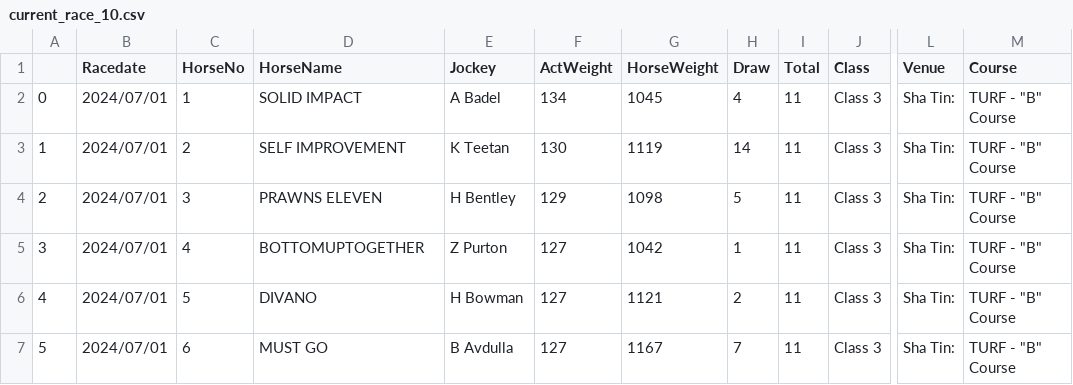
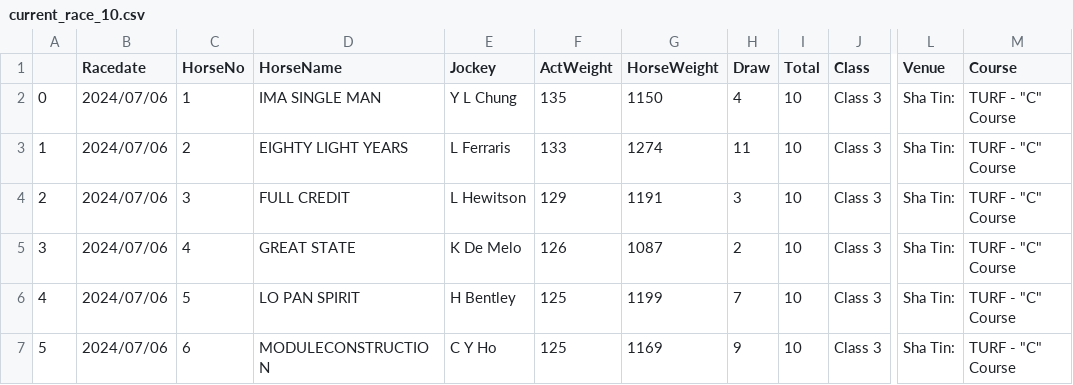
Before and after one commit to monkeynyp/horsegame, a CSV file: racecard/data/current_race_10.csv, drawn as a sheet; only a part is shown, gaps mark what is left out; the diff covers the shown part only; the diff names each change by its address in the sheet, - before the commit and + after, or states it on an @@ line.

```diff
--- a/racecard/data/current_race_10.csv
+++ b/racecard/data/current_race_10.csv
-B2:B7 (Racedate): 2024/07/01
+B2:B7 (Racedate): 2024/07/06
-D2 (HorseName): SOLID IMPACT
+D2 (HorseName): IMA SINGLE MAN
-E2 (Jockey): A Badel
+E2 (Jockey): Y L Chung
-F2 (ActWeight): 134
+F2 (ActWeight): 135
-G2 (HorseWeight): 1045
+G2 (HorseWeight): 1150
-I2:I7 (Total): 11
+I2:I7 (Total): 10
-M2:M7 (Course): TURF - "B" Course
+M2:M7 (Course): TURF - "C" Course
-D3 (HorseName): SELF IMPROVEMENT
+D3 (HorseName): EIGHTY LIGHT YEARS
-E3 (Jockey): K Teetan
+E3 (Jockey): L Ferraris
-F3 (ActWeight): 130
+F3 (ActWeight): 133
-G3 (HorseWeight): 1119
+G3 (HorseWeight): 1274
-H3 (Draw): 14
+H3 (Draw): 11
-D4 (HorseName): PRAWNS ELEVEN
+D4 (HorseName): FULL CREDIT
-E4 (Jockey): H Bentley
+E4 (Jockey): L Hewitson
-G4 (HorseWeight): 1098
+G4 (HorseWeight): 1191
-H4 (Draw): 5
+H4 (Draw): 3
-D5 (HorseName): BOTTOMUPTOGETHER
+D5 (HorseName): GREAT STATE
-E5 (Jockey): Z Purton
+E5 (Jockey): K De Melo
-F5 (ActWeight): 127
+F5 (ActWeight): 126
-G5 (HorseWeight): 1042
+G5 (HorseWeight): 1087
-H5 (Draw): 1
+H5 (Draw): 2
-D6 (HorseName): DIVANO
+D6 (HorseName): LO PAN SPIRIT
-E6 (Jockey): H Bowman
+E6 (Jockey): H Bentley
-F6:F7 (ActWeight): 127
+F6:F7 (ActWeight): 125
-G6 (HorseWeight): 1121
+G6 (HorseWeight): 1199
-H6 (Draw): 2
+H6 (Draw): 7
-D7 (HorseName): MUST GO
+D7 (HorseName): MODULECONSTRUCTION
-E7 (Jockey): B Avdulla
+E7 (Jockey): C Y Ho
-G7 (HorseWeight): 1167
+G7 (HorseWeight): 1169
-H7 (Draw): 7
+H7 (Draw): 9
```
Also changed, not shown: 2 removed rows and 47 edited cells elsewhere in this file, racecard/data/current_race_2.csv, racecard/data/current_race_3.csv, 52 other files.
